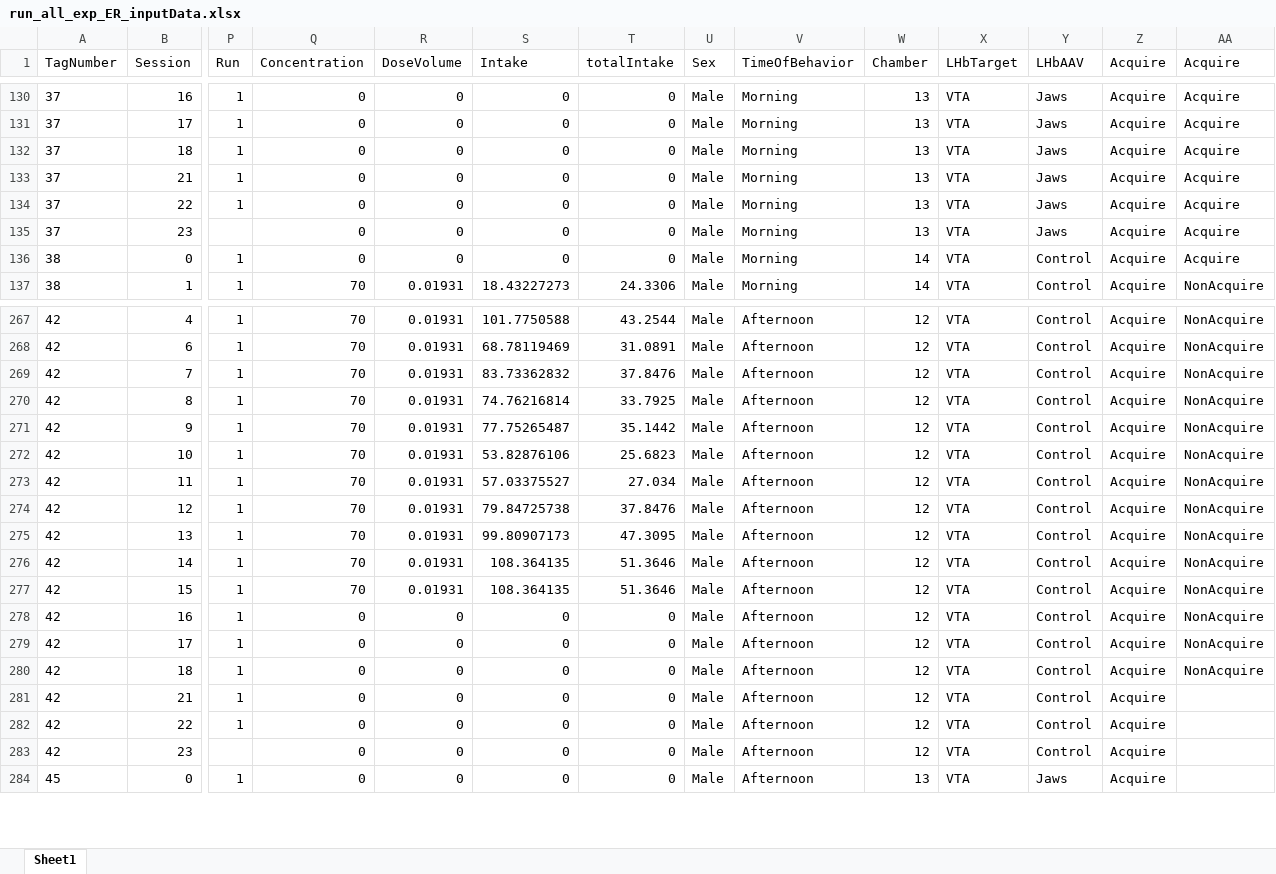
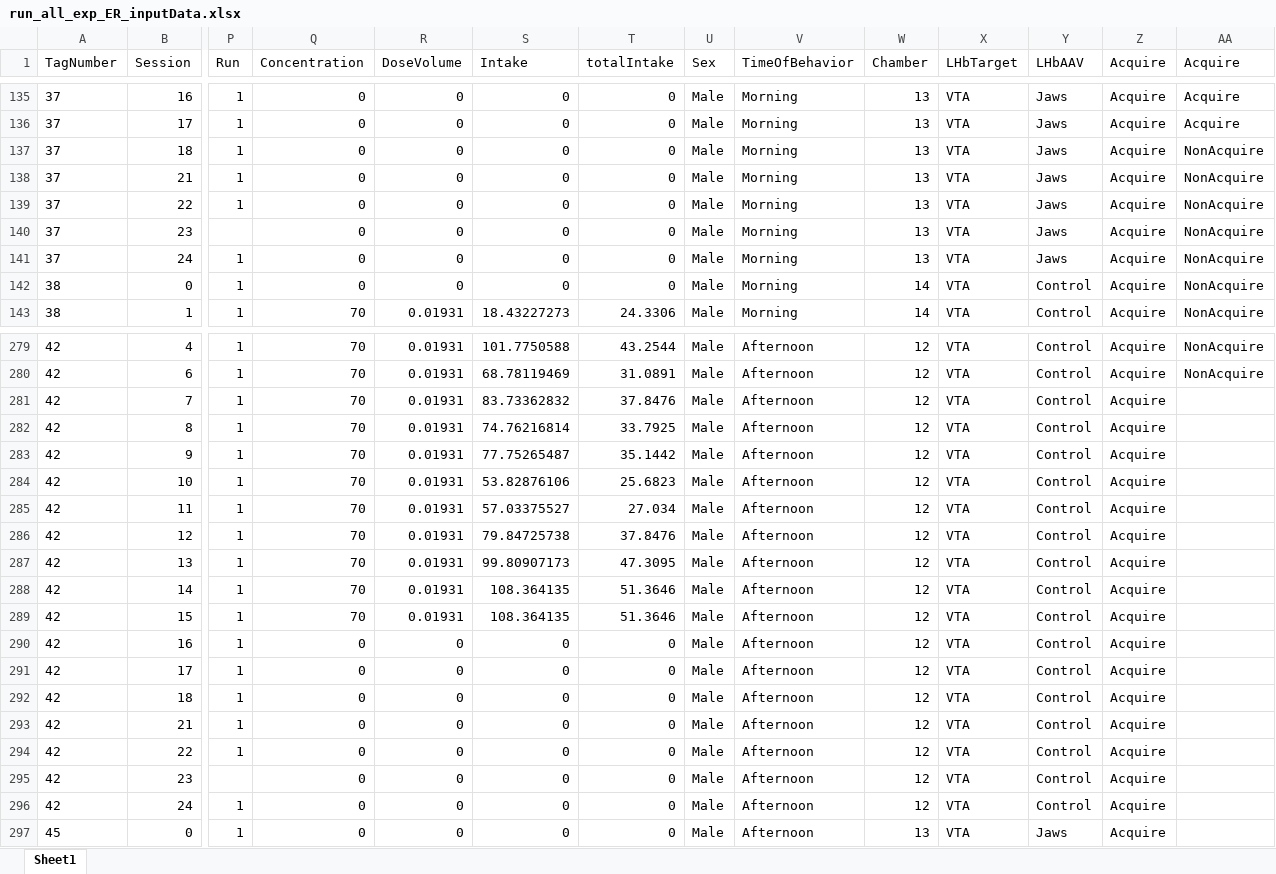
Before and after one commit to schleuf/CoffeyBehavior_Rat_LHbTargets, an Excel workbook: Outputs/Exp_all_Run_all_exclusions/Behavior Tables/run_all_exp_ER_inputData.xlsx, sheet Sheet1, drawn as a sheet; only a part is shown, gaps mark what is left out; values as stored, in another font and other column widths than the file's, no borders; addresses are those after the commit; rows hold the shown columns only; the diff covers the shown part only; the diff names each change by its address in the sheet, - before the commit and + after, or states it on an @@ line.

```diff
--- a/Outputs/Exp_all_Run_all_exclusions/Behavior Tables/run_all_exp_ER_inputData.xlsx (sheet Sheet1)
+++ b/Outputs/Exp_all_Run_all_exclusions/Behavior Tables/run_all_exp_ER_inputData.xlsx (sheet Sheet1)
-AA137:AA140 (Acquire): Acquire
+AA137:AA140 (Acquire): NonAcquire
+row 141: 37 | 24 | 1 | 0 | 0 | 0 | 0 | Male | Morning | 13 | VTA | Jaws | Acquire | NonAcquire
-AA142 (Acquire): Acquire
+AA142 (Acquire): NonAcquire
-AA281:AA292 (Acquire): NonAcquire
+AA281:AA292 (Acquire): (empty)
+row 296: 42 | 24 | 1 | 0 | 0 | 0 | 0 | Male | Afternoon | 12 | VTA | Control | Acquire
```
Also changed, not shown: 13 added rows and 24 edited cells elsewhere in this sheet, Outputs/Exp_all_Run_all_exclusions/Behavior Tables/run_all_exp_ER_GroupStats.xlsx, Outputs/Exp_all_Run_all_exclusions/Behavior Tables/run_all_exp_SA_GroupStats.xlsx, 21 other files.
